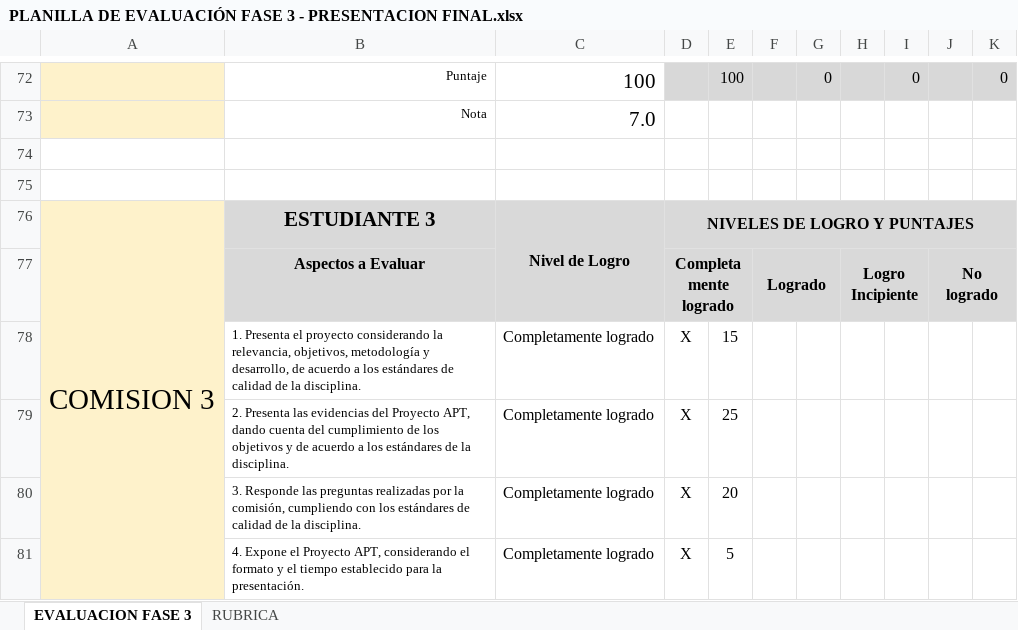
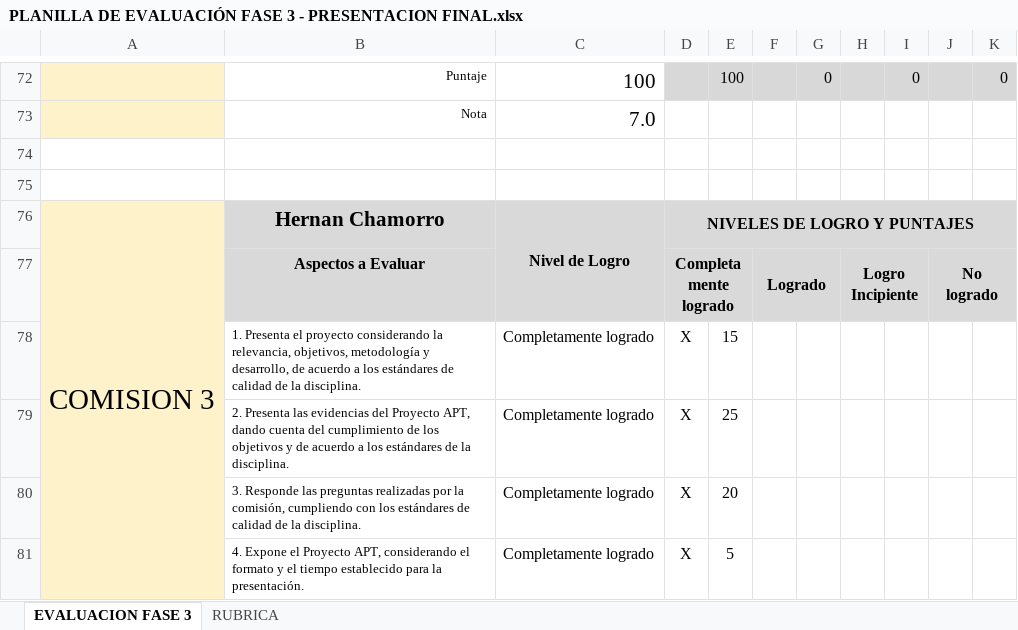
Before and after one commit to KZzual/Documentos-CAPSTONE, an Excel workbook: Fase 3/Grupal/PLANILLA DE EVALUACIÓN FASE 3 - PRESENTACION FINAL.xlsx, sheet EVALUACION FASE 3, drawn as a sheet; only a part is shown, gaps mark what is left out; values as stored, in another font and other column widths than the file's, no borders; conditional formats not drawn; the diff covers the shown part only; the diff names each change by its address in the sheet, - before the commit and + after, or states it on an @@ line.

```diff
--- a/Fase 3/Grupal/PLANILLA DE EVALUACIÓN FASE 3 - PRESENTACION FINAL.xlsx (sheet EVALUACION FASE 3)
+++ b/Fase 3/Grupal/PLANILLA DE EVALUACIÓN FASE 3 - PRESENTACION FINAL.xlsx (sheet EVALUACION FASE 3)
-B76: ESTUDIANTE 3
+B76: Hernan Chamorro
```
Also changed, not shown: 8 edited cells elsewhere in this sheet, 1 other file.
